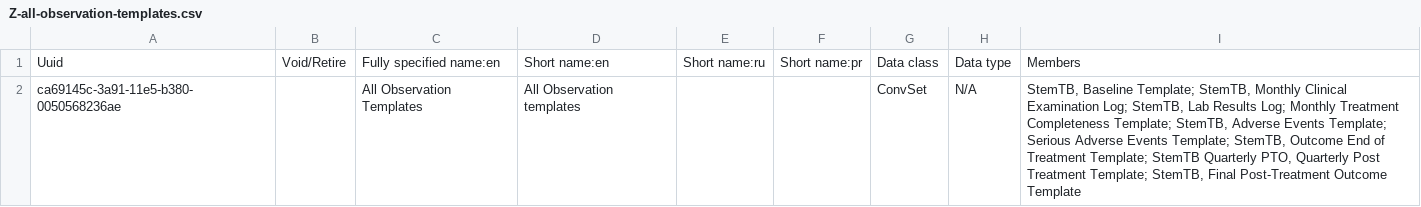
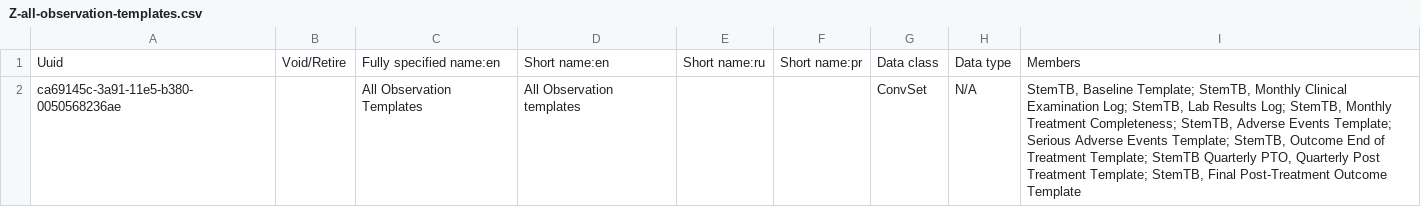
Before and after one commit to endtb/package1, a CSV file: concepts/Z-all-observation-templates.csv, drawn as a sheet.

```diff
--- a/concepts/Z-all-observation-templates.csv
+++ b/concepts/Z-all-observation-templates.csv
@@ -1,2 +1,2 @@
 Uuid,Void/Retire,Fully specified name:en,Short name:en,Short name:ru,Short name:pr,Data class,Data type,Members
-ca69145c-3a91-11e5-b380-0050568236ae ,,All Observation Templates,All Observation templates ,,,ConvSet,N/A,"StemTB, Baseline Template; StemTB, Monthly Clinical Examination Log; StemTB, Lab Results Log; Monthly Treatment Completeness Template; StemTB, Adverse Events Template; Serious Adverse Events Template; StemTB, Outcome End of Treatment Template; StemTB Quarterly PTO, Quarterly Post Treatment Template; StemTB, Final Post-Treatment Outcome Template"
+ca69145c-3a91-11e5-b380-0050568236ae ,,All Observation Templates,All Observation templates ,,,ConvSet,N/A,"StemTB, Baseline Template; StemTB, Monthly Clinical Examination Log; StemTB, Lab Results Log; StemTB, Monthly Treatment Completeness; StemTB, Adverse Events Template; Serious Adverse Events Template; StemTB, Outcome End of Treatment Template; StemTB Quarterly PTO, Quarterly Post Treatment Template; StemTB, Final Post-Treatment Outcome Template"
```
Also changed, not shown: 1 other file.
